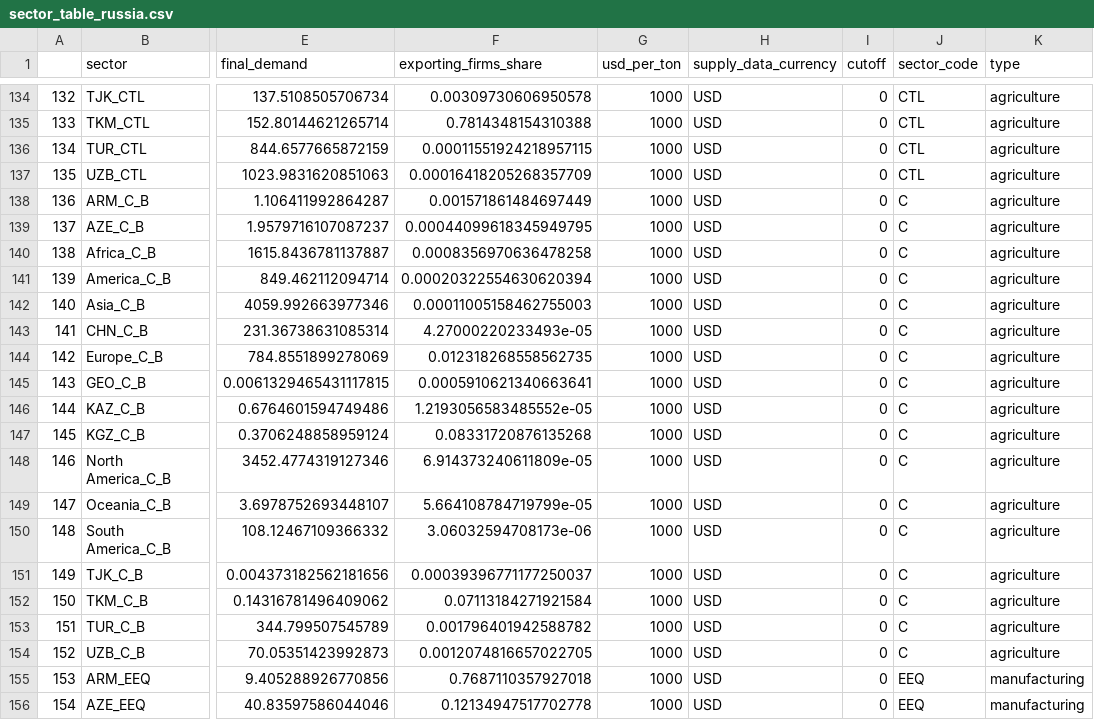
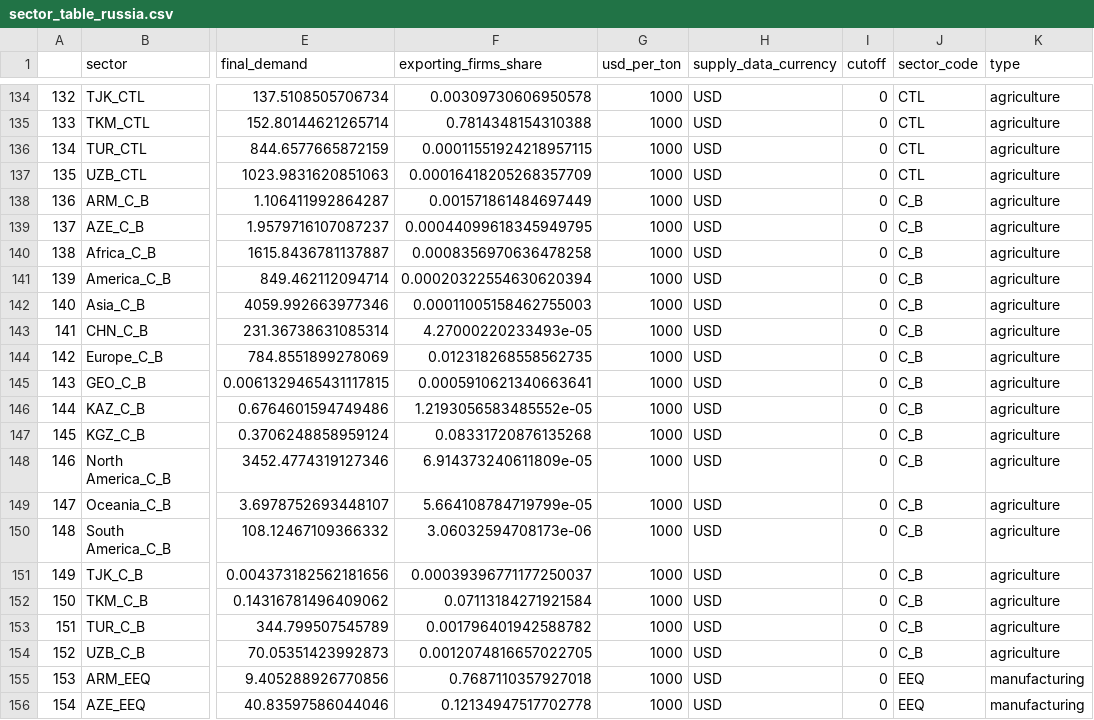
Before and after one commit to ccolon/disruptsc, a CSV file: input/Global/Network/sector_table_russia.csv, drawn as a sheet; only a part is shown, gaps mark what is left out; the diff covers the shown part only; the diff names each change by its address in the sheet, - before the commit and + after, or states it on an @@ line.

Commit message:
Update sector_table_russia.csv

```diff
--- a/input/Global/Network/sector_table_russia.csv
+++ b/input/Global/Network/sector_table_russia.csv
-J138:J154 (sector_code): C
+J138:J154 (sector_code): C_B
```
Also changed, not shown: 17 edited cells elsewhere in this file.
